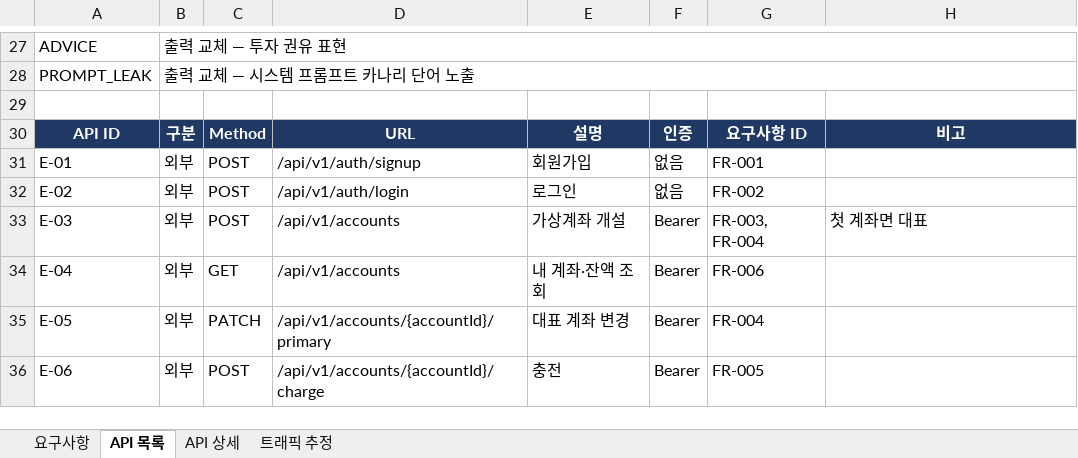
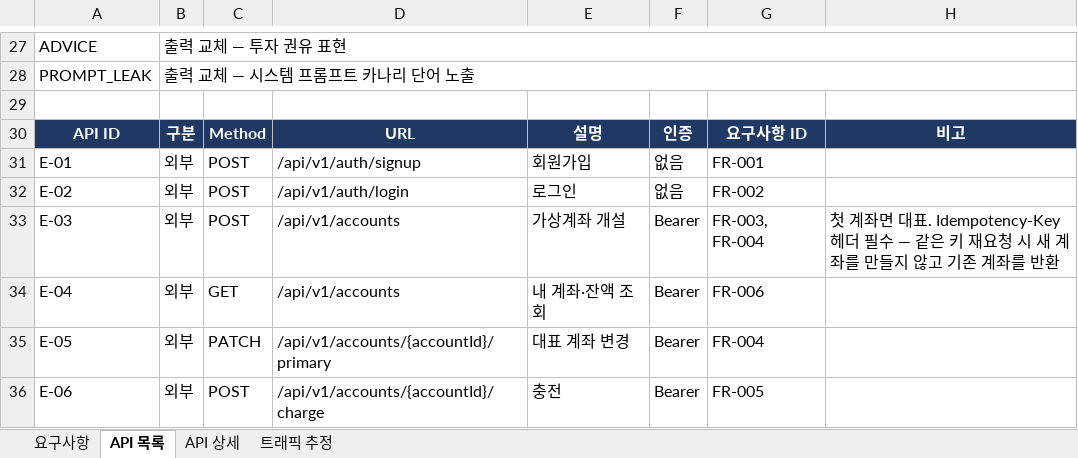
Before and after one commit to softcatch/smart-finance-agent, an Excel workbook: docs/smart-spec.xlsx, sheet API 목록, drawn as a sheet; only a part is shown, gaps mark what is left out; values as stored, in another font and other column widths than the file's, no borders; the diff names each change by its address in the sheet, - before the commit and + after, or states it on an @@ line.

Commit message:
docs(account): Idempotency-Key 헤더·계좌 동시성 정합성 NFR 반영 (#5)

```diff
--- a/docs/smart-spec.xlsx (sheet API 목록)
+++ b/docs/smart-spec.xlsx (sheet API 목록)
-H33: 첫 계좌면 대표
+H33: 첫 계좌면 대표. Idempotency-Key 헤더 필수 — 같은 키 재요청 시 새 계좌를 만들지 않고 기존 계좌를 반환
```
Also changed, not shown: sheet 요구사항.
